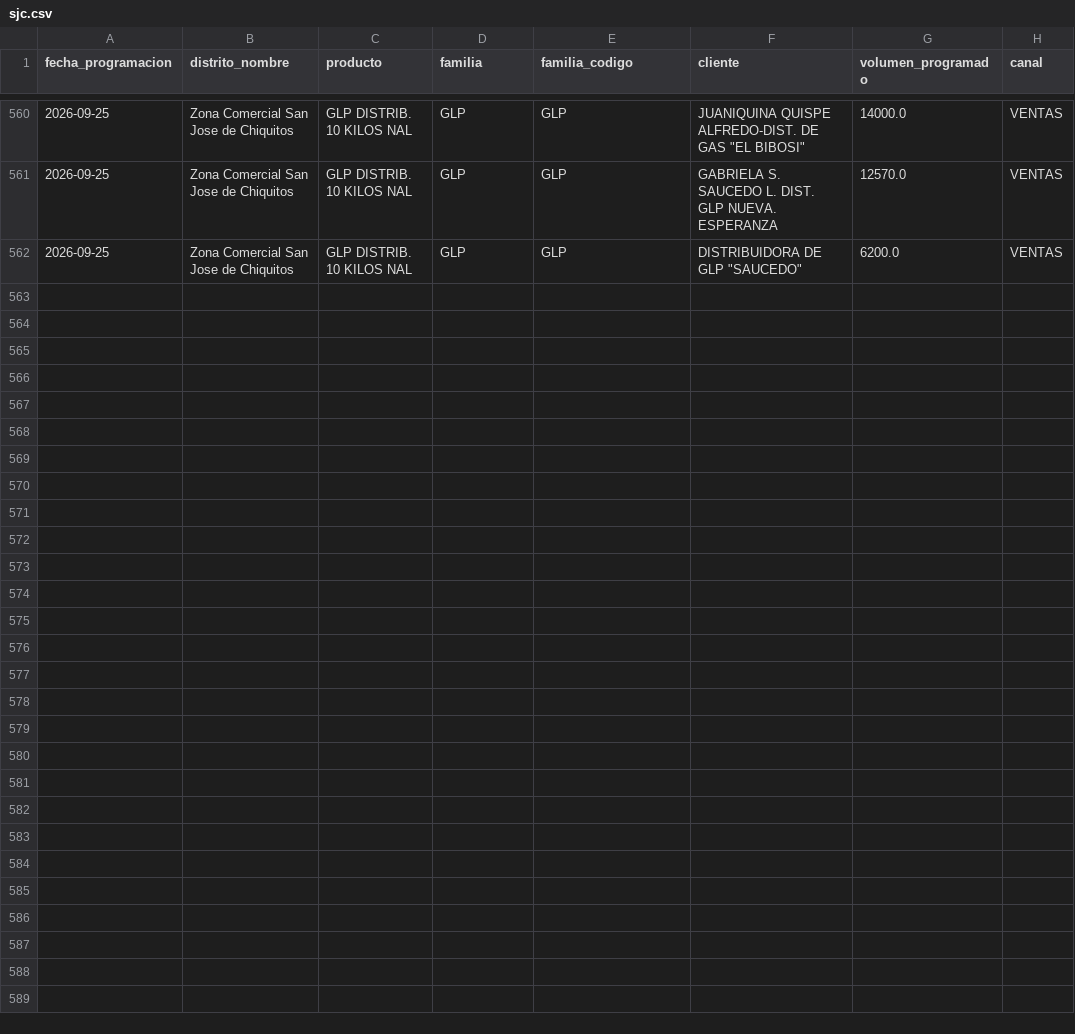
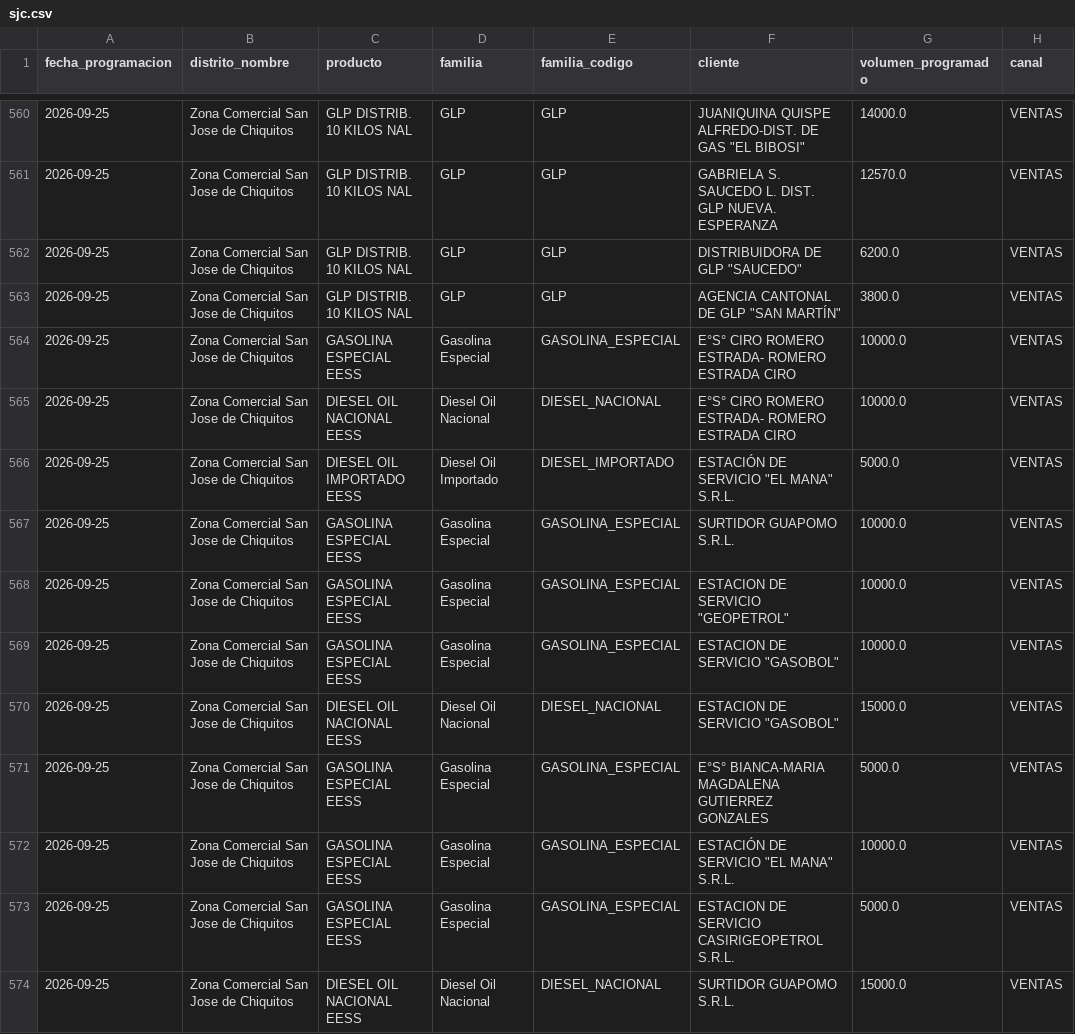
Before and after one commit to mauforonda/data-triage, a CSV file: hidrocarburos/abastecimiento/data/programacion/sjc.csv, drawn as a sheet; only a part is shown, gaps mark what is left out; the diff covers the shown part only.

```diff
--- a/hidrocarburos/abastecimiento/data/programacion/sjc.csv
+++ b/hidrocarburos/abastecimiento/data/programacion/sjc.csv
@@ -562 +562,13 @@ fecha_programacion,distrito_nombre,producto,familia,familia_codigo,cliente,volum
 2026-09-25,Zona Comercial San Jose de Chiquitos,GLP DISTRIB. 10 KILOS NAL,GLP,GLP,"DISTRIBUIDORA DE GLP ""SAUCEDO""",6200.0,VENTAS
+2026-09-25,Zona Comercial San Jose de Chiquitos,GLP DISTRIB. 10 KILOS NAL,GLP,GLP,"AGENCIA CANTONAL DE GLP ""SAN MARTÍN""",3800.0,VENTAS
+2026-09-25,Zona Comercial San Jose de Chiquitos,GASOLINA ESPECIAL EESS,Gasolina Especial,GASOLINA_ESPECIAL,E°S° CIRO ROMERO ESTRADA- ROMERO ESTRADA CIRO,10000.0,VENTAS
+2026-09-25,Zona Comercial San Jose de Chiquitos,DIESEL OIL NACIONAL EESS,Diesel Oil Nacional,DIESEL_NACIONAL,E°S° CIRO ROMERO ESTRADA- ROMERO ESTRADA CIRO,10000.0,VENTAS
+2026-09-25,Zona Comercial San Jose de Chiquitos,DIESEL OIL IMPORTADO EESS,Diesel Oil Importado,DIESEL_IMPORTADO,"ESTACIÓN DE SERVICIO ""EL MANA"" S.R.L.",5000.0,VENTAS
+2026-09-25,Zona Comercial San Jose de Chiquitos,GASOLINA ESPECIAL EESS,Gasolina Especial,GASOLINA_ESPECIAL,SURTIDOR GUAPOMO S.R.L.,10000.0,VENTAS
+2026-09-25,Zona Comercial San Jose de Chiquitos,GASOLINA ESPECIAL EESS,Gasolina Especial,GASOLINA_ESPECIAL,"ESTACION DE SERVICIO ""GEOPETROL""",10000.0,VENTAS
+2026-09-25,Zona Comercial San Jose de Chiquitos,GASOLINA ESPECIAL EESS,Gasolina Especial,GASOLINA_ESPECIAL,"ESTACION DE SERVICIO ""GASOBOL""",10000.0,VENTAS
+2026-09-25,Zona Comercial San Jose de Chiquitos,DIESEL OIL NACIONAL EESS,Diesel Oil Nacional,DIESEL_NACIONAL,"ESTACION DE SERVICIO ""GASOBOL""",15000.0,VENTAS
+2026-09-25,Zona Comercial San Jose de Chiquitos,GASOLINA ESPECIAL EESS,Gasolina Especial,GASOLINA_ESPECIAL,E°S° BIANCA-MARIA MAGDALENA GUTIERREZ GONZALES,5000.0,VENTAS
+2026-09-25,Zona Comercial San Jose de Chiquitos,GASOLINA ESPECIAL EESS,Gasolina Especial,GASOLINA_ESPECIAL,"ESTACIÓN DE SERVICIO ""EL MANA"" S.R.L.",10000.0,VENTAS
+2026-09-25,Zona Comercial San Jose de Chiquitos,GASOLINA ESPECIAL EESS,Gasolina Especial,GASOLINA_ESPECIAL,ESTACION DE SERVICIO CASIRIGEOPETROL S.R.L.,5000.0,VENTAS
+2026-09-25,Zona Comercial San Jose de Chiquitos,DIESEL OIL NACIONAL EESS,Diesel Oil Nacional,DIESEL_NACIONAL,SURTIDOR GUAPOMO S.R.L.,15000.0,VENTAS
```
Also changed, not shown: 11 added rows elsewhere in this file, hidrocarburos/abastecimiento/data/despachos/chu.csv, hidrocarburos/abastecimiento/data/despachos/oru.csv, 36 other files.
